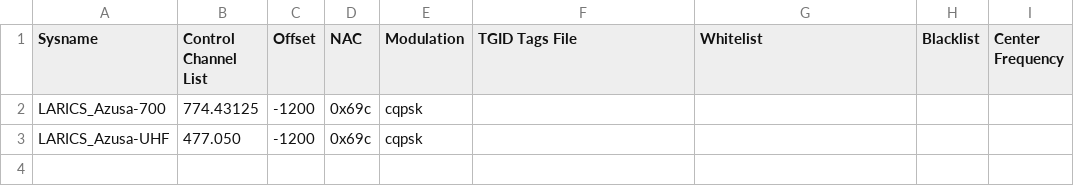
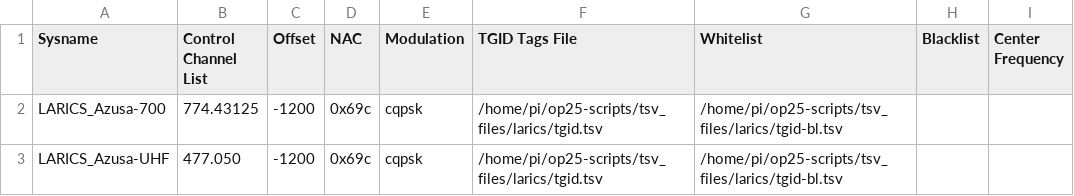
Before and after one commit to mholt-io/op25-scripts, a TSV file: tsv_files/larics/azusa.tsv, drawn as a sheet.

```diff
--- a/tsv_files/larics/azusa.tsv
+++ b/tsv_files/larics/azusa.tsv
@@ -1,3 +1,3 @@
 "Sysname"	"Control Channel List"	"Offset"	"NAC"	"Modulation"	"TGID Tags File"	"Whitelist"	"Blacklist"	"Center Frequency"
-"LARICS_Azusa-700"	"774.43125"	"-1200"	"0x69c"	"cqpsk"	""	""	""	""
-"LARICS_Azusa-UHF"	"477.050"	"-1200"	"0x69c"	"cqpsk"	""	""	""	""
+"LARICS_Azusa-700"	"774.43125"	"-1200"	"0x69c"	"cqpsk"	"/home/pi/op25-scripts/tsv_files/larics/tgid.tsv"	"/home/pi/op25-scripts/tsv_files/larics/tgid-bl.tsv"	""	""
+"LARICS_Azusa-UHF"	"477.050"	"-1200"	"0x69c"	"cqpsk"	"/home/pi/op25-scripts/tsv_files/larics/tgid.tsv"	"/home/pi/op25-scripts/tsv_files/larics/tgid-bl.tsv"	""	""
```
Also changed, not shown: tsv_files/larics/torrence.tsv, tsv_files/larics/verdugo.tsv, 6 other files.
